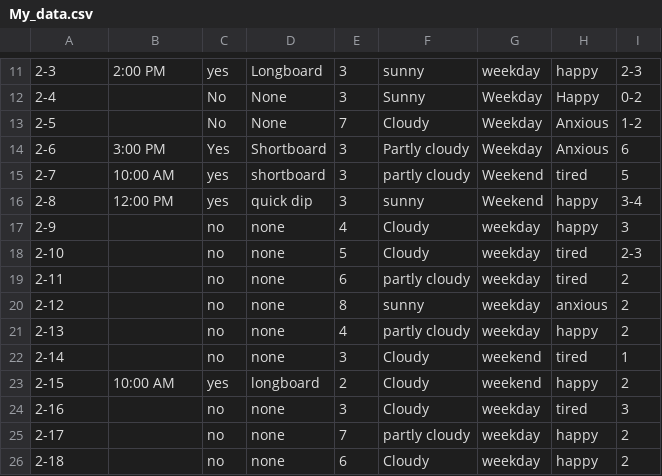
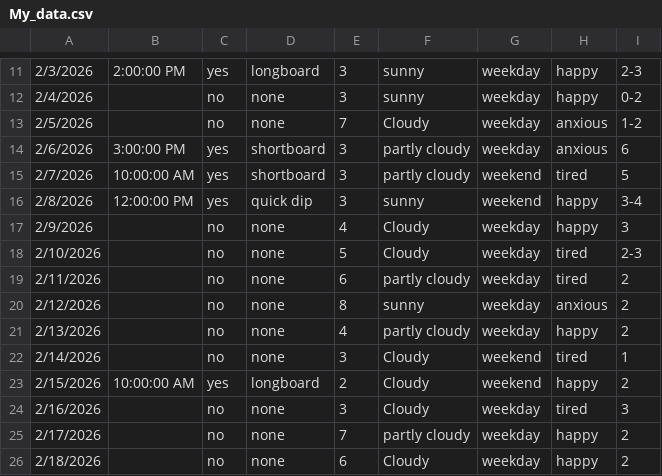
Before and after one commit to mateomoribaez-design/ENVS-193DS_homework-03, a CSV file: data/My_data.csv, drawn as a sheet; only a part is shown, gaps mark what is left out; the diff covers the shown part only; the diff names each change by its address in the sheet, - before the commit and + after, or states it on an @@ line.

```diff
--- a/data/My_data.csv
+++ b/data/My_data.csv
-A11: 2-3
+A11: 2/3/2026
-B11: 2:00 PM
+B11: 2:00:00 PM
-D11: Longboard
+D11: longboard
-A12: 2-4
+A12: 2/4/2026
-C12:C13: No
+C12:C13: no
-D12:D13: None
+D12:D13: none
-F12: Sunny
+F12: sunny
-G12:G14: Weekday
+G12:G14: weekday
-H12: Happy
+H12: happy
-A13: 2-5
+A13: 2/5/2026
-H13:H14: Anxious
+H13:H14: anxious
-A14: 2-6
+A14: 2/6/2026
-B14: 3:00 PM
+B14: 3:00:00 PM
-C14: Yes
+C14: yes
-D14: Shortboard
+D14: shortboard
-F14: Partly cloudy
+F14: partly cloudy
-A15: 2-7
+A15: 2/7/2026
-B15: 10:00 AM
+B15: 10:00:00 AM
-G15:G16: Weekend
+G15:G16: weekend
-A16: 2-8
+A16: 2/8/2026
-B16: 12:00 PM
+B16: 12:00:00 PM
-A17: 2-9
+A17: 2/9/2026
-A18: 2-10
+A18: 2/10/2026
-A19: 2-11
+A19: 2/11/2026
-A20: 2-12
+A20: 2/12/2026
-A21: 2-13
+A21: 2/13/2026
-A22: 2-14
+A22: 2/14/2026
-A23: 2-15
+A23: 2/15/2026
-B23: 10:00 AM
+B23: 10:00:00 AM
-A24: 2-16
+A24: 2/16/2026
-A25: 2-17
+A25: 2/17/2026
-A26: 2-18
+A26: 2/18/2026
```
Also changed, not shown: 59 edited cells elsewhere in this file, 3 other files.
